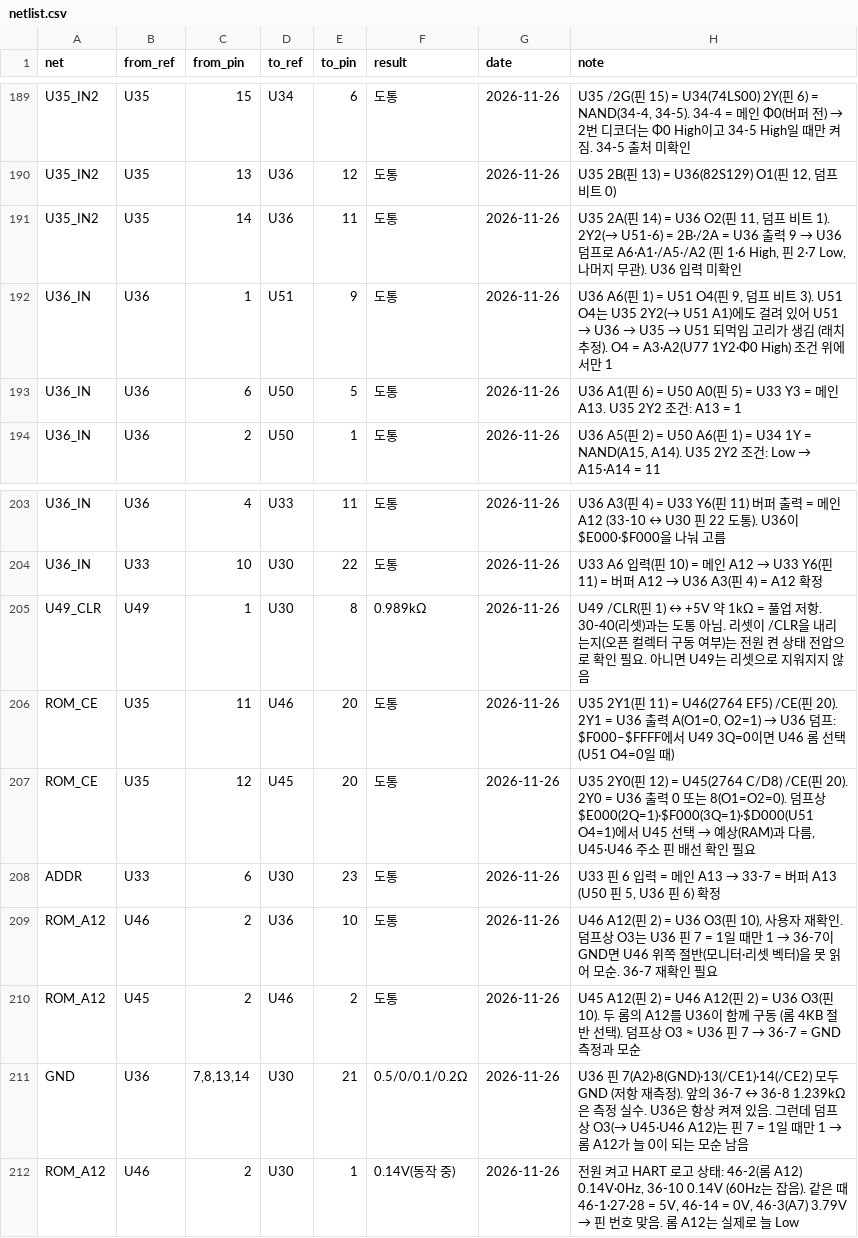
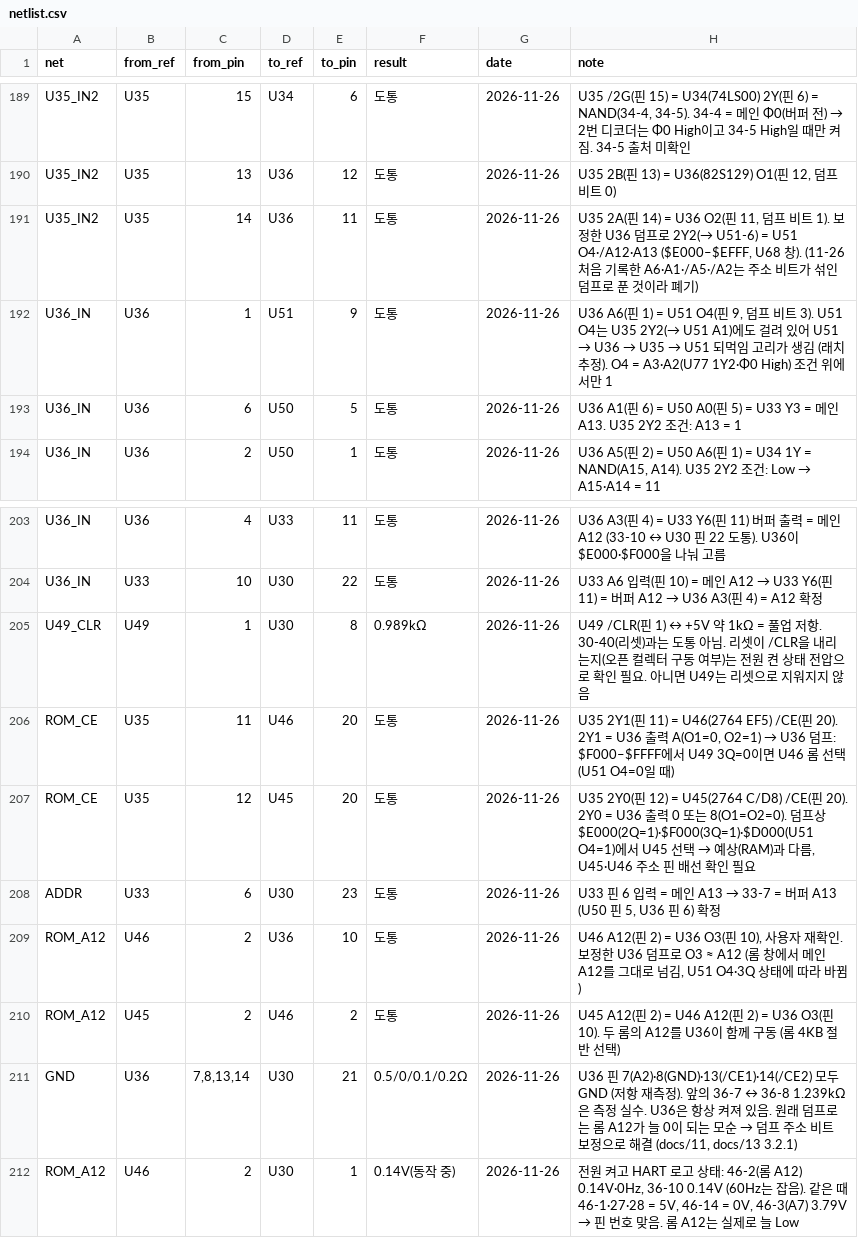
Before and after one commit to mildstorm/HART, a CSV file: data/netlist.csv, drawn as a sheet; only a part is shown, gaps mark what is left out.

```diff
--- a/data/netlist.csv
+++ b/data/netlist.csv
@@ -190,3 +190,3 @@ U35_IN2,U35,15,U34,6,도통,2026-11-26,"U35 /2G(핀 15) = U34(74LS00) 2Y(핀 6)
 U35_IN2,U35,13,U36,12,도통,2026-11-26,"U35 2B(핀 13) = U36(82S129) O1(핀 12, 덤프 비트 0)"
-U35_IN2,U35,14,U36,11,도통,2026-11-26,"U35 2A(핀 14) = U36 O2(핀 11, 덤프 비트 1). 2Y2(→ U51-6) = 2B·/2A = U36 출력 9 → U36 덤프로 A6·A1·/A5·/A2 (핀 1·6 High, 핀 2·7 Low, 나머지 무관). U36 입력 미확인"
+U35_IN2,U35,14,U36,11,도통,2026-11-26,"U35 2A(핀 14) = U36 O2(핀 11, 덤프 비트 1). 보정한 U36 덤프로 2Y2(→ U51-6) = U51 O4·/A12·A13 ($E000–$EFFF, U68 창). (11-26 처음 기록한 A6·A1·/A5·/A2는 주소 비트가 섞인 덤프로 푼 것이라 폐기)"
 U36_IN,U36,1,U51,9,도통,2026-11-26,"U36 A6(핀 1) = U51 O4(핀 9, 덤프 비트 3). U51 O4는 U35 2Y2(→ U51 A1)에도 걸려 있어 U51 → U36 → U35 → U51 되먹임 고리가 생김 (래치 추정). O4 = A3·A2(U77 1Y2·Φ0 High) 조건 위에서만 1"
@@ -208,5 +208,5 @@ ROM_CE,U35,12,U45,20,도통,2026-11-26,"U35 2Y0(핀 12) = U45(2764 C/D8) /CE(핀
 ADDR,U33,6,U30,23,도통,2026-11-26,"U33 핀 6 입력 = 메인 A13 → 33-7 = 버퍼 A13 (U50 핀 5, U36 핀 6) 확정"
-ROM_A12,U46,2,U36,10,도통,2026-11-26,"U46 A12(핀 2) = U36 O3(핀 10), 사용자 재확인. 덤프상 O3는 U36 핀 7 = 1일 때만 1 → 36-7이 GND면 U46 위쪽 절반(모니터·리셋 벡터)을 못 읽어 모순. 36-7 재확인 필요"
-ROM_A12,U45,2,U46,2,도통,2026-11-26,"U45 A12(핀 2) = U46 A12(핀 2) = U36 O3(핀 10). 두 롬의 A12를 U36이 함께 구동 (롬 4KB 절반 선택). 덤프상 O3 ≈ U36 핀 7 → 36-7 = GND 측정과 모순"
-GND,U36,"7,8,13,14",U30,21,"0.5/0/0.1/0.2Ω",2026-11-26,"U36 핀 7(A2)·8(GND)·13(/CE1)·14(/CE2) 모두 GND (저항 재측정). 앞의 36-7 ↔ 36-8 1.239kΩ은 측정 실수. U36은 항상 켜져 있음. 그런데 덤프상 O3(→ U45·U46 A12)는 핀 7 = 1일 때만 1 → 롬 A12가 늘 0이 되는 모순 남음"
+ROM_A12,U46,2,U36,10,도통,2026-11-26,"U46 A12(핀 2) = U36 O3(핀 10), 사용자 재확인. 보정한 U36 덤프로 O3 ≈ A12 (롬 창에서 메인 A12를 그대로 넘김, U51 O4·3Q 상태에 따라 바뀜)"
+ROM_A12,U45,2,U46,2,도통,2026-11-26,"U45 A12(핀 2) = U46 A12(핀 2) = U36 O3(핀 10). 두 롬의 A12를 U36이 함께 구동 (롬 4KB 절반 선택)"
+GND,U36,"7,8,13,14",U30,21,"0.5/0/0.1/0.2Ω",2026-11-26,"U36 핀 7(A2)·8(GND)·13(/CE1)·14(/CE2) 모두 GND (저항 재측정). 앞의 36-7 ↔ 36-8 1.239kΩ은 측정 실수. U36은 항상 켜져 있음. 원래 덤프로는 롬 A12가 늘 0이 되는 모순 → 덤프 주소 비트 보정으로 해결 (docs/11, docs/13 3.2.1)"
 ROM_A12,U46,2,U30,1,0.14V(동작 중),2026-11-26,"전원 켜고 HART 로고 상태: 46-2(롬 A12) 0.14V·0Hz, 36-10 0.14V (60Hz는 잡음). 같은 때 46-1·27·28 = 5V, 46-14 = 0V, 46-3(A7) 3.79V → 핀 번호 맞음. 롬 A12는 실제로 늘 Low"
```
Also changed, not shown: data/bom.csv, 7 other files.
